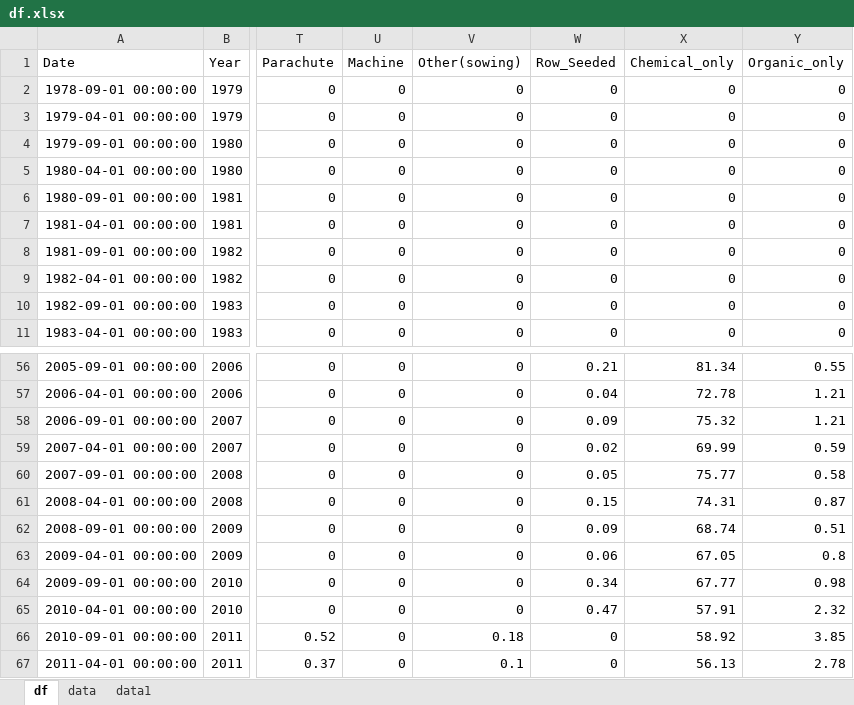
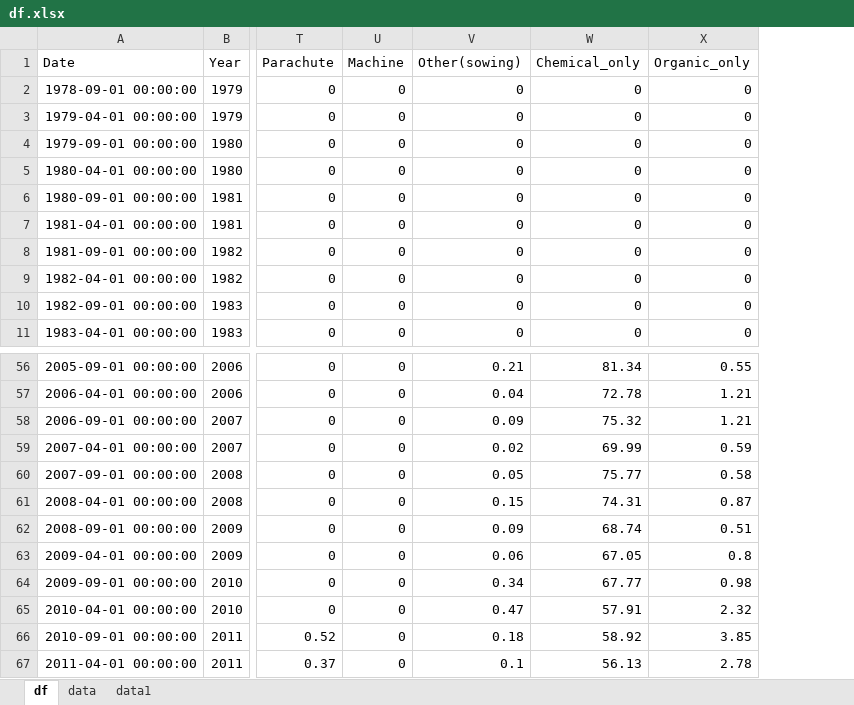
Before and after one commit to AchiniWathsala/Forecasting_Paddy_Production, an Excel workbook: df.xlsx, sheet df, drawn as a sheet; only a part is shown, gaps mark what is left out; values as stored, in another font and other column widths than the file's, no borders; the diff covers the shown part only; the diff names each change by its address in the sheet, - before the commit and + after, or states it on an @@ line.

```diff
--- a/df.xlsx (sheet df)
+++ b/df.xlsx (sheet df)
-column W (Row_Seeded), rows 2-11: all 0; rows 56-67: 0.21 | 0.04 | 0.09 | 0.02 | 0.05 | 0.15 | 0.09 | 0.06 | 0.34 | 0.47 | 0 | 0
-V56 (Other(sowing)): 0
+V56 (Other(sowing)): 0.21
-V57 (Other(sowing)): 0
+V57 (Other(sowing)): 0.04
-V58 (Other(sowing)): 0
+V58 (Other(sowing)): 0.09
-V59 (Other(sowing)): 0
+V59 (Other(sowing)): 0.02
-V60 (Other(sowing)): 0
+V60 (Other(sowing)): 0.05
-V61 (Other(sowing)): 0
+V61 (Other(sowing)): 0.15
-V62 (Other(sowing)): 0
+V62 (Other(sowing)): 0.09
-V63 (Other(sowing)): 0
+V63 (Other(sowing)): 0.06
-V64 (Other(sowing)): 0
+V64 (Other(sowing)): 0.34
-V65 (Other(sowing)): 0
+V65 (Other(sowing)): 0.47
```
Also changed, not shown: 27 edited cells elsewhere in this sheet, sheet data1, data/paddy_production_data.xlsx, 1 other file.
